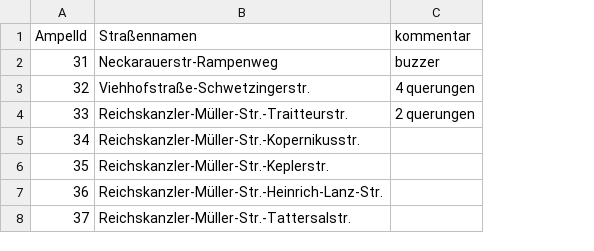
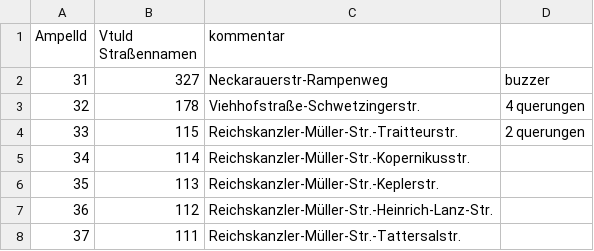
Before and after one commit to Ni-o-iN/BikeRiders, a CSV file: ampeln.csv, drawn as a sheet; addresses are those after the commit; the diff names each change by its address in the sheet, - before the commit and + after, or states it on an @@ line.

Commit message:
VTU Ids

```diff
--- a/ampeln.csv
+++ b/ampeln.csv
+column B (VtuId Straßennamen), rows 2-8: 327 | 178 | 115 | 114 | 113 | 112 | 111
-C1: Straßennamen
+C1: kommentar
-D1: kommentar
+D1: (empty)
```
